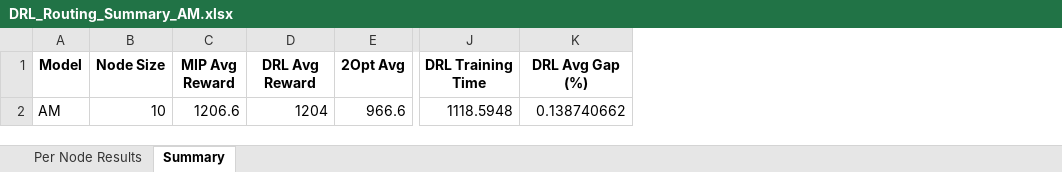
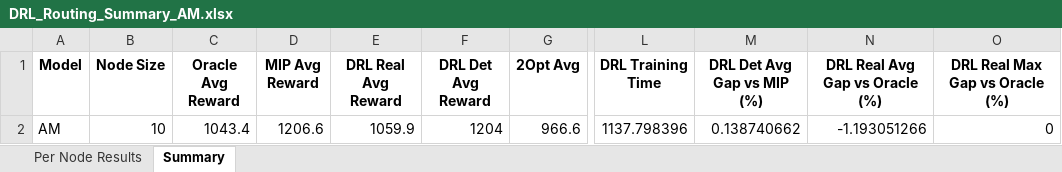
Before and after one commit to aptafur230701/Routing_Pricing_Model, an Excel workbook: results_10nodes/DRL_Routing_Summary_AM.xlsx, sheet Summary, drawn as a sheet; only a part is shown, gaps mark what is left out; values as stored, in another font and other column widths than the file's, no borders; addresses are those after the commit; the diff names each change by its address in the sheet, - before the commit and + after, or states it on an @@ line.

```diff
--- a/results_10nodes/DRL_Routing_Summary_AM.xlsx (sheet Summary)
+++ b/results_10nodes/DRL_Routing_Summary_AM.xlsx (sheet Summary)
+column C (Oracle Avg Reward), row 2: 1043.4
+column E (DRL Real Avg Reward), row 2: 1059.9
+column N (DRL Real Avg Gap vs Oracle (%)), row 2: -1.193051266
+column O (DRL Real Max Gap vs Oracle (%)), row 2: 0
-F1: DRL Avg Reward
+F1: DRL Det Avg Reward
-M1: DRL Avg Gap (%)
+M1: DRL Det Avg Gap vs MIP (%)
-L2 (DRL Training Time): 1118.5948
+L2 (DRL Training Time): 1137.798396
```
Also changed, not shown: sheet Per Node Results, 2 other files.
